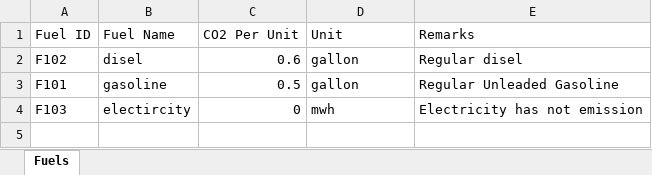
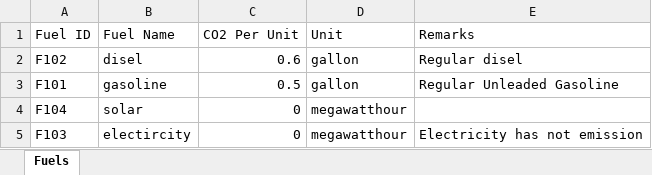
Before and after one commit to raickhr/roadConstructionGHGcalculator, an Excel workbook: fuel.xlsx, sheet Fuels, drawn as a sheet; values as stored, in another font and other column widths than the file's, no borders; addresses are those after the commit; the diff names each change by its address in the sheet, - before the commit and + after, or states it on an @@ line.

```diff
--- a/fuel.xlsx (sheet Fuels)
+++ b/fuel.xlsx (sheet Fuels)
+row 4: F104 | solar | 0 | megawatthour
-D5 (Unit): mwh
+D5 (Unit): megawatthour
```
Also changed, not shown: equipment.xlsx, materialCategories.xlsx, 8 other files.
